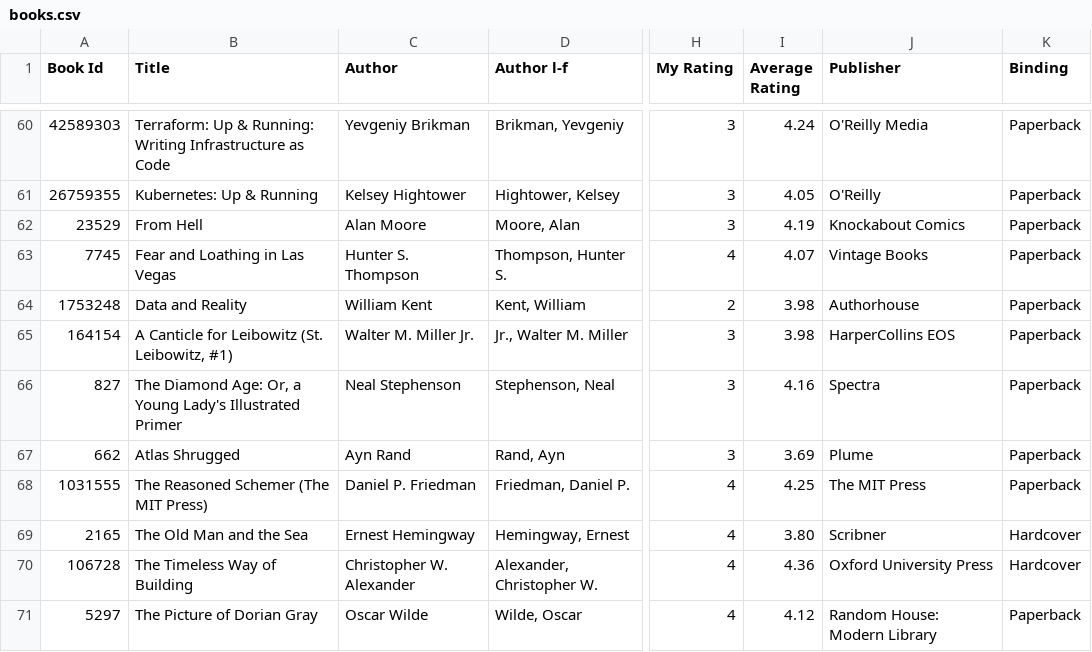
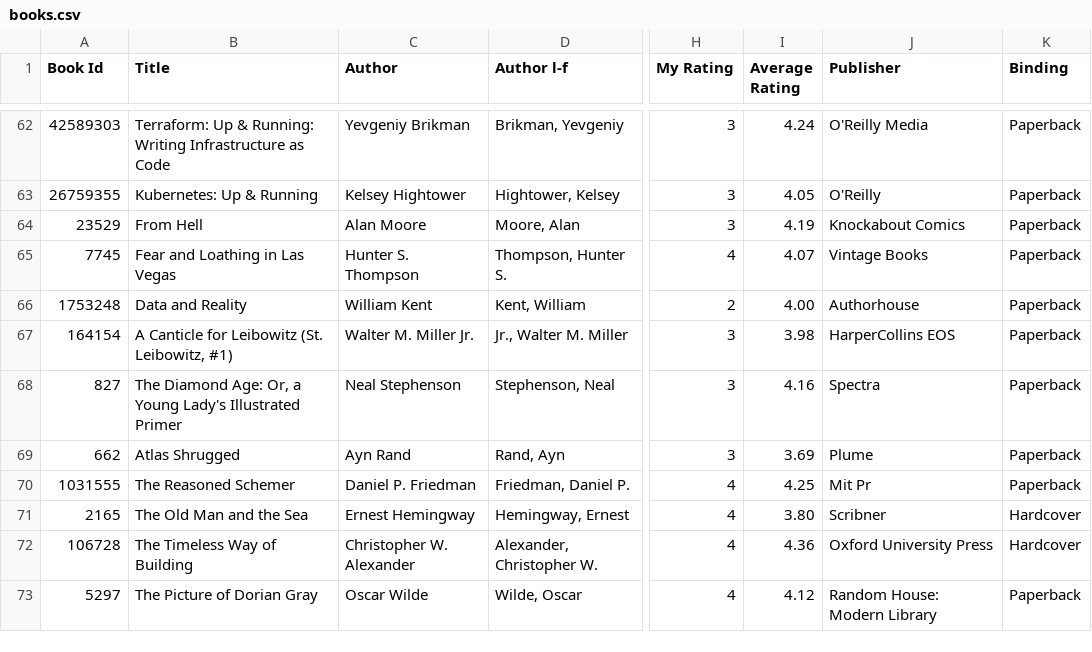
Before and after one commit to ananthakumaran/ananthakumaran.github.com, a CSV file: books.csv, drawn as a sheet; only a part is shown, gaps mark what is left out; addresses are those after the commit; the diff covers the shown part only; the diff names each change by its address in the sheet, - before the commit and + after, or states it on an @@ line.

```diff
--- a/books.csv
+++ b/books.csv
-I66 (Average Rating): 3.98
+I66 (Average Rating): 4.00
-B70 (Title): The Reasoned Schemer (The MIT Press)
+B70 (Title): The Reasoned Schemer
-J70 (Publisher): The MIT Press
+J70 (Publisher): Mit Pr
```
Also changed, not shown: 2 added rows and 86 edited cells elsewhere in this file, 4 other files.
